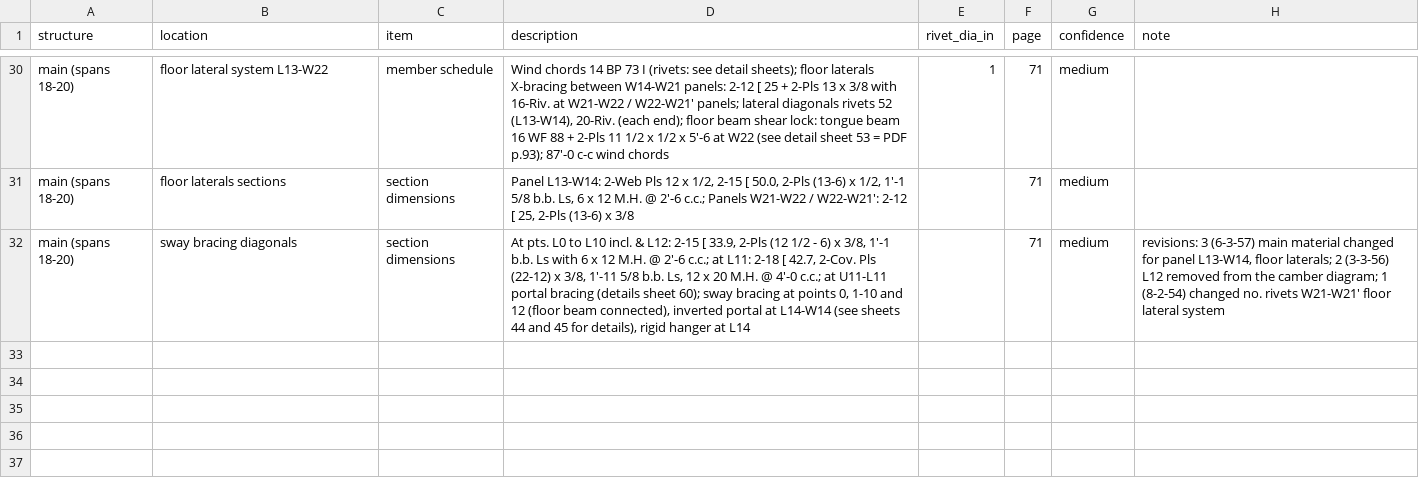
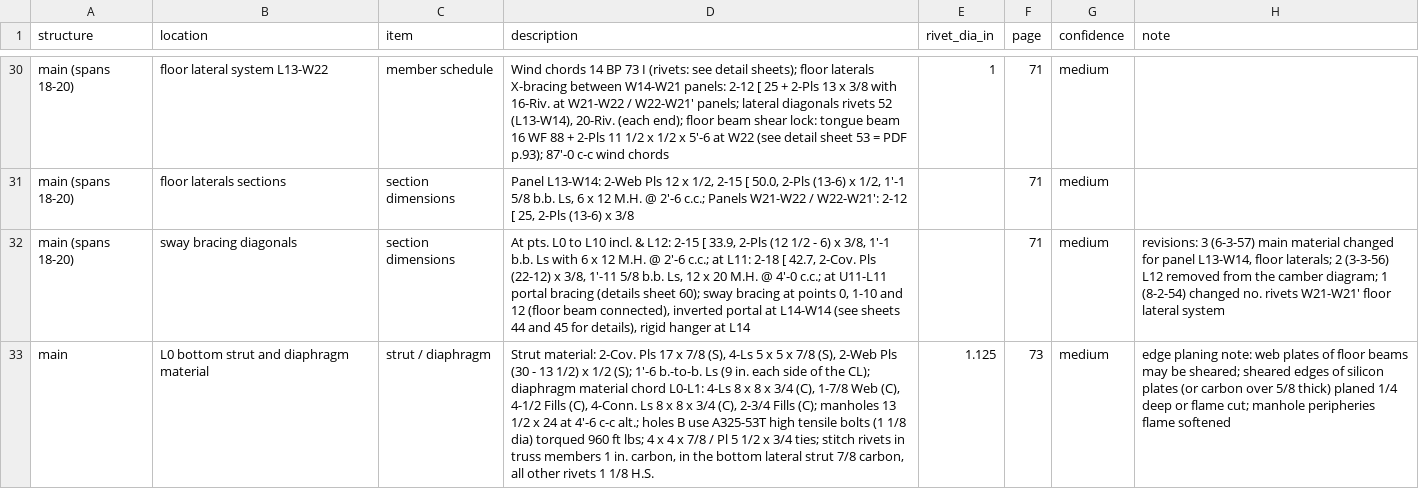
Before and after one commit to jefswat/Steel-Bridge-Bim, a CSV file: docs/plan-data/ptc-delaware-river/connections/bracing.csv, drawn as a sheet; only a part is shown, gaps mark what is left out; the diff names each change by its address in the sheet, - before the commit and + after, or states it on an @@ line.

```diff
--- a/docs/plan-data/ptc-delaware-river/connections/bracing.csv
+++ b/docs/plan-data/ptc-delaware-river/connections/bracing.csv
+row 33: main | L0 bottom strut and diaphragm material | strut / diaphragm | Strut material: 2-Cov. Pls 17 x 7/8 (S), 4-Ls 5 x 5 x 7/8 (S), 2-Web Pls (30 - 13 1/2) x 1/2 (S); 1'-6 b.-to-b. Ls (9 in. each side of the CL); diaphragm material chord L0-L1: 4-Ls 8 x 8 x 3/4 (C), 1-7/8 Web (C), 4-1/2 Fills (C), 4-Conn. Ls 8 x 8 x 3/4 (C), 2-3/4 Fills (C); manholes 13 1/2 x 24 at 4'-6 c-c alt.; holes B use A325-53T high tensile bolts (1 1/8 dia) torqued 960 ft lbs; 4 x 4 x 7/8 / Pl 5 1/2 x 3/4 ties; stitch rivets in truss members 1 in. carbon, in the bottom lateral strut 7/8 carbon, all other rivets 1 1/8 H.S. | 1.125 | 73 | medium | edge planing note: web plates of floor beams may be sheared; sheared edges of silicon plates (or carbon over 5/8 thick) planed 1/4 deep or flame cut; manhole peripheries flame softened
```
Also changed, not shown: docs/plan-data/ptc-delaware-river/connections/floor.csv, docs/plan-data/ptc-delaware-river/connections/gussets.csv, 1 other file.
